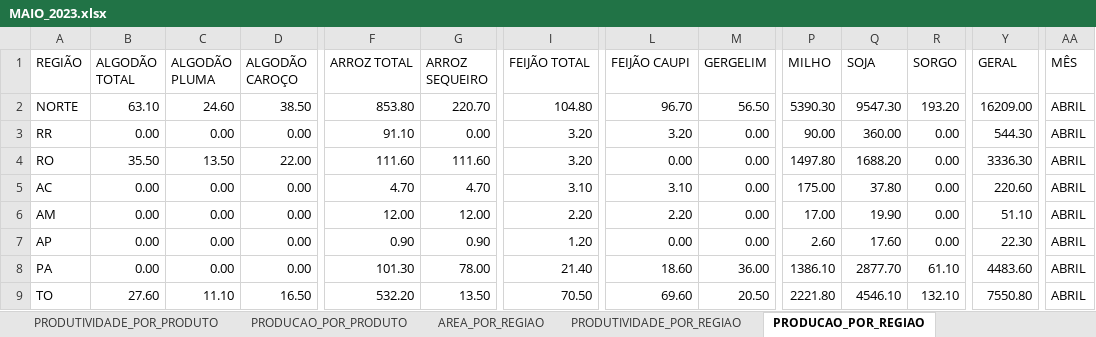
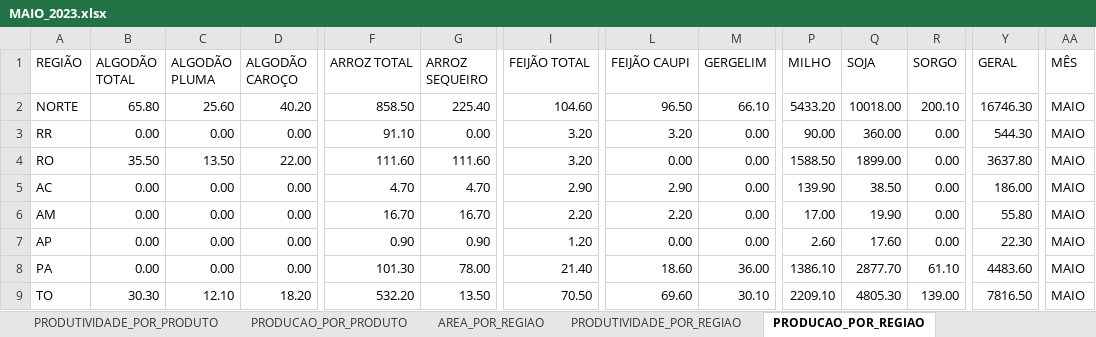
Before and after one commit to FlyingCheburek/Projeto-Painel-de-BI-Dados-Agricolas, an Excel workbook: Base de Dados/Dados Tratados/MAIO_2023.xlsx, sheet PRODUCAO_POR_REGIAO, drawn as a sheet; only a part is shown, gaps mark what is left out; values as stored, in another font and other column widths than the file's, no borders; table styles not drawn; the diff covers the shown part only; the diff names each change by its address in the sheet, - before the commit and + after, or states it on an @@ line.

Commit message:
feat: tratamento MAIO 2023

```diff
--- a/Base de Dados/Dados Tratados/MAIO_2023.xlsx (sheet PRODUCAO_POR_REGIAO)
+++ b/Base de Dados/Dados Tratados/MAIO_2023.xlsx (sheet PRODUCAO_POR_REGIAO)
-B2 (ALGODÃO TOTAL): 63.10
+B2 (ALGODÃO TOTAL): 65.80
-C2 (ALGODÃO PLUMA): 24.60
+C2 (ALGODÃO PLUMA): 25.60
-D2 (ALGODÃO CAROÇO): 38.50
+D2 (ALGODÃO CAROÇO): 40.20
-F2 (ARROZ TOTAL): 853.80
+F2 (ARROZ TOTAL): 858.50
-G2 (ARROZ SEQUEIRO): 220.70
+G2 (ARROZ SEQUEIRO): 225.40
-I2 (FEIJÃO TOTAL): 104.80
+I2 (FEIJÃO TOTAL): 104.60
-L2 (FEIJÃO CAUPI): 96.70
+L2 (FEIJÃO CAUPI): 96.50
-M2 (GERGELIM): 56.50
+M2 (GERGELIM): 66.10
-P2 (MILHO): 5390.30
+P2 (MILHO): 5433.20
-Q2 (SOJA): 9547.30
+Q2 (SOJA): 10018.00
-R2 (SORGO): 193.20
+R2 (SORGO): 200.10
-Y2 (GERAL): 16209.00
+Y2 (GERAL): 16746.30
-AA2:AA9 (MÊS): ABRIL
+AA2:AA9 (MÊS): MAIO
-P4 (MILHO): 1497.80
+P4 (MILHO): 1588.50
-Q4 (SOJA): 1688.20
+Q4 (SOJA): 1899.00
-Y4 (GERAL): 3336.30
+Y4 (GERAL): 3637.80
-I5 (FEIJÃO TOTAL): 3.10
+I5 (FEIJÃO TOTAL): 2.90
-L5 (FEIJÃO CAUPI): 3.10
+L5 (FEIJÃO CAUPI): 2.90
-P5 (MILHO): 175.00
+P5 (MILHO): 139.90
-Q5 (SOJA): 37.80
+Q5 (SOJA): 38.50
-Y5 (GERAL): 220.60
+Y5 (GERAL): 186.00
-F6 (ARROZ TOTAL): 12.00
+F6 (ARROZ TOTAL): 16.70
-G6 (ARROZ SEQUEIRO): 12.00
+G6 (ARROZ SEQUEIRO): 16.70
-Y6 (GERAL): 51.10
+Y6 (GERAL): 55.80
-B9 (ALGODÃO TOTAL): 27.60
+B9 (ALGODÃO TOTAL): 30.30
-C9 (ALGODÃO PLUMA): 11.10
+C9 (ALGODÃO PLUMA): 12.10
-D9 (ALGODÃO CAROÇO): 16.50
+D9 (ALGODÃO CAROÇO): 18.20
-M9 (GERGELIM): 20.50
+M9 (GERGELIM): 30.10
-P9 (MILHO): 2221.80
+P9 (MILHO): 2209.10
-Q9 (SOJA): 4546.10
+Q9 (SOJA): 4805.30
-R9 (SORGO): 132.10
+R9 (SORGO): 139.00
-Y9 (GERAL): 7550.80
+Y9 (GERAL): 7816.50
```
Also changed, not shown: 293 edited cells elsewhere in this sheet, sheet AREA_POR_PRODUTO, sheet PRODUTIVIDADE_POR_REGIAO, sheet PRODUCAO_POR_PRODUTO, sheet PRODUTIVIDADE_POR_PRODUTO, sheet AREA_POR_REGIAO.
